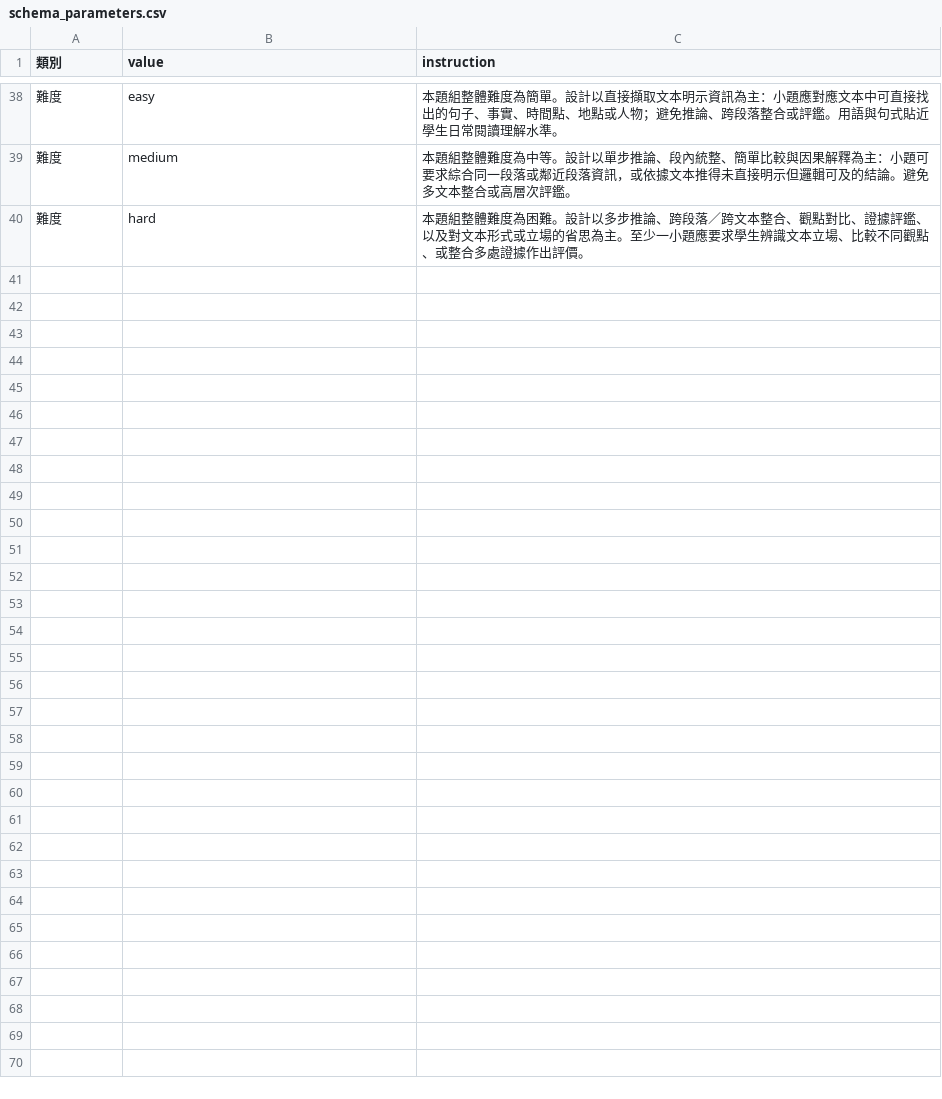
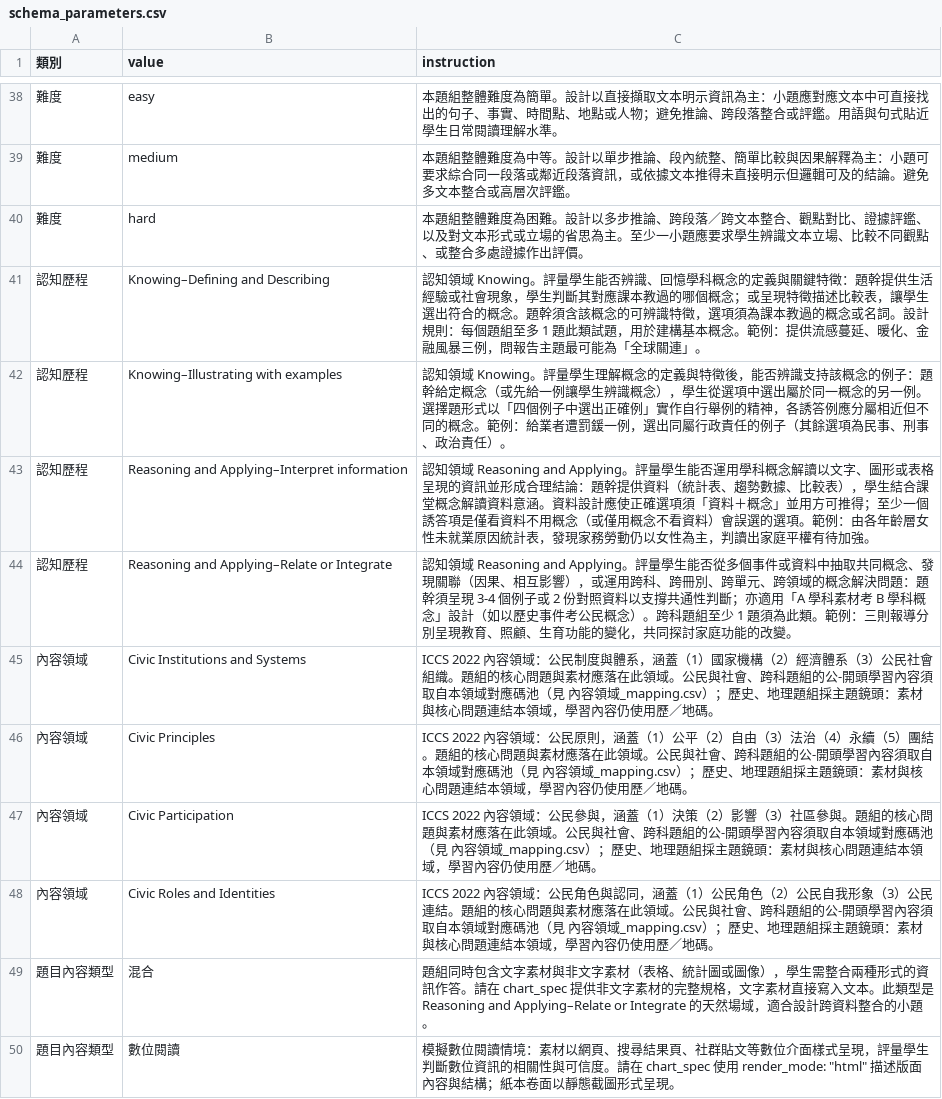
Before and after one commit to paulpengtw/exam-generation, a CSV file: data/social_studies/curriculum/schema_parameters.csv, drawn as a sheet; only a part is shown, gaps mark what is left out.

```diff
--- a/data/social_studies/curriculum/schema_parameters.csv
+++ b/data/social_studies/curriculum/schema_parameters.csv
@@ -40 +40,11 @@
 "難度","hard","本題組整體難度為困難。設計以多步推論、跨段落／跨文本整合、觀點對比、證據評鑑、以及對文本形式或立場的省思為主。至少一小題應要求學生辨識文本立場、比較不同觀點、或整合多處證據作出評價。"
+"認知歷程","Knowing–Defining and Describing","認知領域 Knowing。評量學生能否辨識、回憶學科概念的定義與關鍵特徵：題幹提供生活經驗或社會現象，學生判斷其對應課本教過的哪個概念；或呈現特徵描述比較表，讓學生選出符合的概念。題幹須含該概念的可辨識特徵，選項須為課本教過的概念或名詞。設計規則：每個題組至多 1 題此類試題，用於建構基本概念。範例：提供流感蔓延、暖化、金融風暴三例，問報告主題最可能為「全球關連」。"
+"認知歷程","Knowing–Illustrating with examples","認知領域 Knowing。評量學生理解概念的定義與特徵後，能否辨識支持該概念的例子：題幹給定概念（或先給一例讓學生辨識概念），學生從選項中選出屬於同一概念的另一例。選擇題形式以「四個例子中選出正確例」實作自行舉例的精神，各誘答例應分屬相近但不同的概念。範例：給業者遭罰鍰一例，選出同屬行政責任的例子（其餘選項為民事、刑事、政治責任）。"
+"認知歷程","Reasoning and Applying–Interpret information","認知領域 Reasoning and Applying。評量學生能否運用學科概念解讀以文字、圖形或表格呈現的資訊並形成合理結論：題幹提供資料（統計表、趨勢數據、比較表），學生結合課堂概念解讀資料意涵。資料設計應使正確選項須「資料＋概念」並用方可推得；至少一個誘答項是僅看資料不用概念（或僅用概念不看資料）會誤選的選項。範例：由各年齡層女性未就業原因統計表，發現家務勞動仍以女性為主，判讀出家庭平權有待加強。"
+"認知歷程","Reasoning and Applying–Relate or Integrate","認知領域 Reasoning and Applying。評量學生能否從多個事件或資料中抽取共同概念、發現關聯（因果、相互影響），或運用跨科、跨冊別、跨單元、跨領域的概念解決問題：題幹須呈現 3-4 個例子或 2 份對照資料以支撐共通性判斷；亦適用「A 學科素材考 B 學科概念」設計（如以歷史事件考公民概念）。跨科題組至少 1 題須為此類。範例：三則報導分別呈現教育、照顧、生育功能的變化，共同探討家庭功能的改變。"
+"內容領域","Civic Institutions and Systems","ICCS 2022 內容領域：公民制度與體系，涵蓋（1）國家機構（2）經濟體系（3）公民社會組織。題組的核心問題與素材應落在此領域。公民與社會、跨科題組的公-開頭學習內容須取自本領域對應碼池（見 內容領域_mapping.csv）；歷史、地理題組採主題鏡頭：素材與核心問題連結本領域，學習內容仍使用歷／地碼。"
+"內容領域","Civic Principles","ICCS 2022 內容領域：公民原則，涵蓋（1）公平（2）自由（3）法治（4）永續（5）團結。題組的核心問題與素材應落在此領域。公民與社會、跨科題組的公-開頭學習內容須取自本領域對應碼池（見 內容領域_mapping.csv）；歷史、地理題組採主題鏡頭：素材與核心問題連結本領域，學習內容仍使用歷／地碼。"
+"內容領域","Civic Participation","ICCS 2022 內容領域：公民參與，涵蓋（1）決策（2）影響（3）社區參與。題組的核心問題與素材應落在此領域。公民與社會、跨科題組的公-開頭學習內容須取自本領域對應碼池（見 內容領域_mapping.csv）；歷史、地理題組採主題鏡頭：素材與核心問題連結本領域，學習內容仍使用歷／地碼。"
+"內容領域","Civic Roles and Identities","ICCS 2022 內容領域：公民角色與認同，涵蓋（1）公民角色（2）公民自我形象（3）公民連結。題組的核心問題與素材應落在此領域。公民與社會、跨科題組的公-開頭學習內容須取自本領域對應碼池（見 內容領域_mapping.csv）；歷史、地理題組採主題鏡頭：素材與核心問題連結本領域，學習內容仍使用歷／地碼。"
+"題目內容類型","混合","題組同時包含文字素材與非文字素材（表格、統計圖或圖像），學生需整合兩種形式的資訊作答。請在 chart_spec 提供非文字素材的完整規格，文字素材直接寫入文本。此類型是 Reasoning and Applying–Relate or Integrate 的天然場域，適合設計跨資料整合的小題。"
+"題目內容類型","數位閱讀","模擬數位閱讀情境：素材以網頁、搜尋結果頁、社群貼文等數位介面樣式呈現，評量學生判斷數位資訊的相關性與可信度。請在 chart_spec 使用 render_mode: ""html"" 描述版面內容與結構；紙本卷面以靜態截圖形式呈現。"
```
Also changed, not shown: 1 other file.
